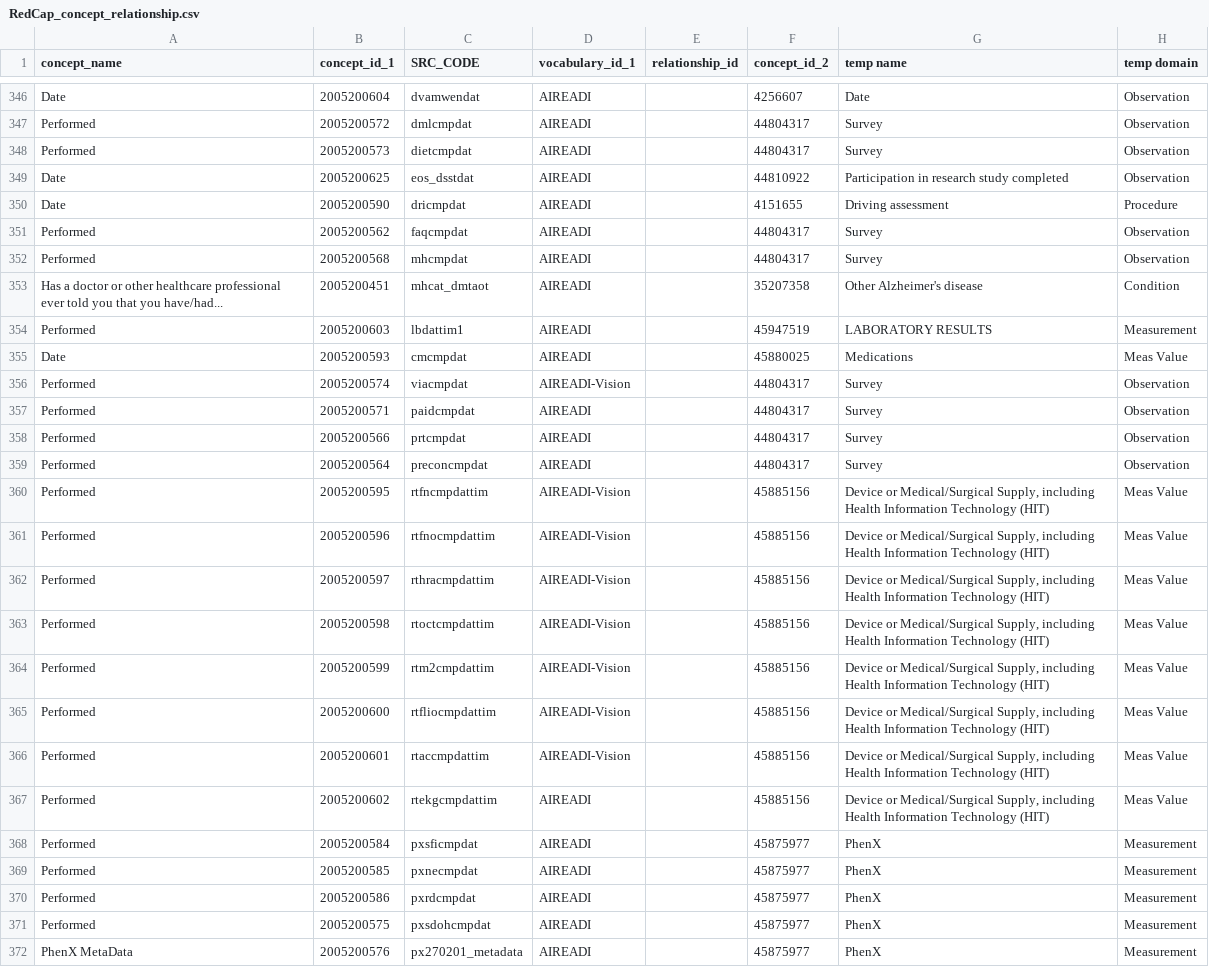
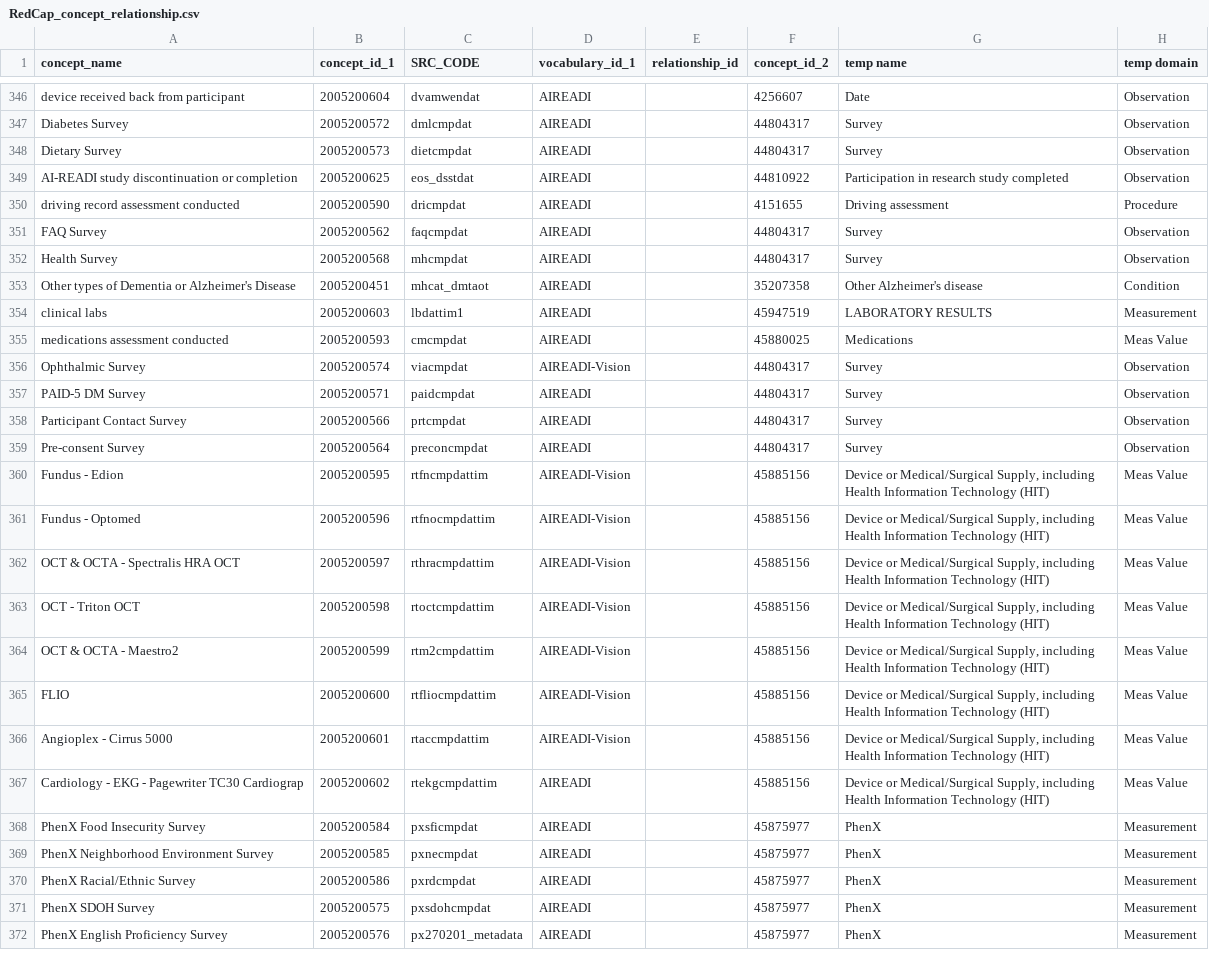
Before and after one commit to AI-READI/DataElementMaps, a CSV file: auto_gen_concept_templates/output/RedCap_concept_relationship.csv, drawn as a sheet; only a part is shown, gaps mark what is left out; the diff covers the shown part only; the diff names each change by its address in the sheet, - before the commit and + after, or states it on an @@ line.

```diff
--- a/auto_gen_concept_templates/output/RedCap_concept_relationship.csv
+++ b/auto_gen_concept_templates/output/RedCap_concept_relationship.csv
-A346 (concept_name): Date
+A346 (concept_name): device received back from participant
-A347 (concept_name): Performed
+A347 (concept_name): Diabetes Survey
-A348 (concept_name): Performed
+A348 (concept_name): Dietary Survey
-A349 (concept_name): Date
+A349 (concept_name): AI-READI study discontinuation or completion
-A350 (concept_name): Date
+A350 (concept_name): driving record assessment conducted
-A351 (concept_name): Performed
+A351 (concept_name): FAQ Survey
-A352 (concept_name): Performed
+A352 (concept_name): Health Survey
-A353 (concept_name): Has a doctor or other healthcare professional ever told you that you have/had...
+A353 (concept_name): Other types of Dementia or Alzheimer's Disease
-A354 (concept_name): Performed
+A354 (concept_name): clinical labs
-A355 (concept_name): Date
+A355 (concept_name): medications assessment conducted
-A356 (concept_name): Performed
+A356 (concept_name): Ophthalmic Survey
-A357 (concept_name): Performed
+A357 (concept_name): PAID-5 DM Survey
-A358 (concept_name): Performed
+A358 (concept_name): Participant Contact Survey
-A359 (concept_name): Performed
+A359 (concept_name): Pre-consent Survey
-A360 (concept_name): Performed
+A360 (concept_name): Fundus - Edion
-A361 (concept_name): Performed
+A361 (concept_name): Fundus - Optomed
-A362 (concept_name): Performed
+A362 (concept_name): OCT & OCTA - Spectralis HRA OCT
-A363 (concept_name): Performed
+A363 (concept_name): OCT - Triton OCT
-A364 (concept_name): Performed
+A364 (concept_name): OCT & OCTA - Maestro2
-A365 (concept_name): Performed
+A365 (concept_name): FLIO
-A366 (concept_name): Performed
+A366 (concept_name): Angioplex - Cirrus 5000
-A367 (concept_name): Performed
+A367 (concept_name): Cardiology - EKG - Pagewriter TC30 Cardiograp
-A368 (concept_name): Performed
+A368 (concept_name): PhenX Food Insecurity Survey
-A369 (concept_name): Performed
+A369 (concept_name): PhenX Neighborhood Environment Survey
-A370 (concept_name): Performed
+A370 (concept_name): PhenX Racial/Ethnic Survey
-A371 (concept_name): Performed
+A371 (concept_name): PhenX SDOH Survey
-A372 (concept_name): PhenX MetaData
+A372 (concept_name): PhenX English Proficiency Survey
```
Also changed, not shown: 39 edited cells elsewhere in this file, auto_gen_concept_templates/output/RedCap_concept.csv, auto_gen_concept_templates/output/concept.csv, 3 other files.
